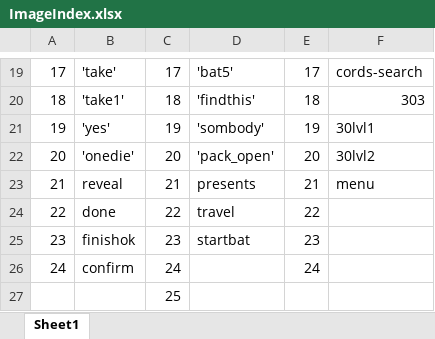
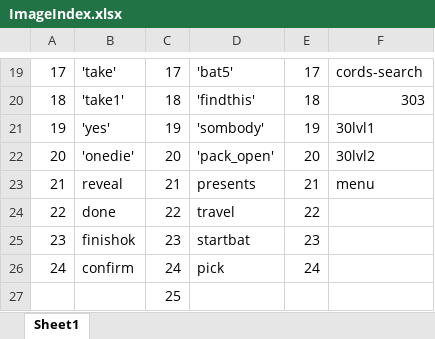
Before and after one commit to Deopster/Mercenaries-Hearthstone-game-bot, an Excel workbook: ImageIndex.xlsx, sheet Sheet1, drawn as a sheet; only a part is shown, gaps mark what is left out; values as stored, in another font and other column widths than the file's, no borders; the diff names each change by its address in the sheet, - before the commit and + after, or states it on an @@ line.

```diff
--- a/ImageIndex.xlsx (sheet Sheet1)
+++ b/ImageIndex.xlsx (sheet Sheet1)
-D26: (empty)
+D26: pick
```
Also changed, not shown: 7 other files.
